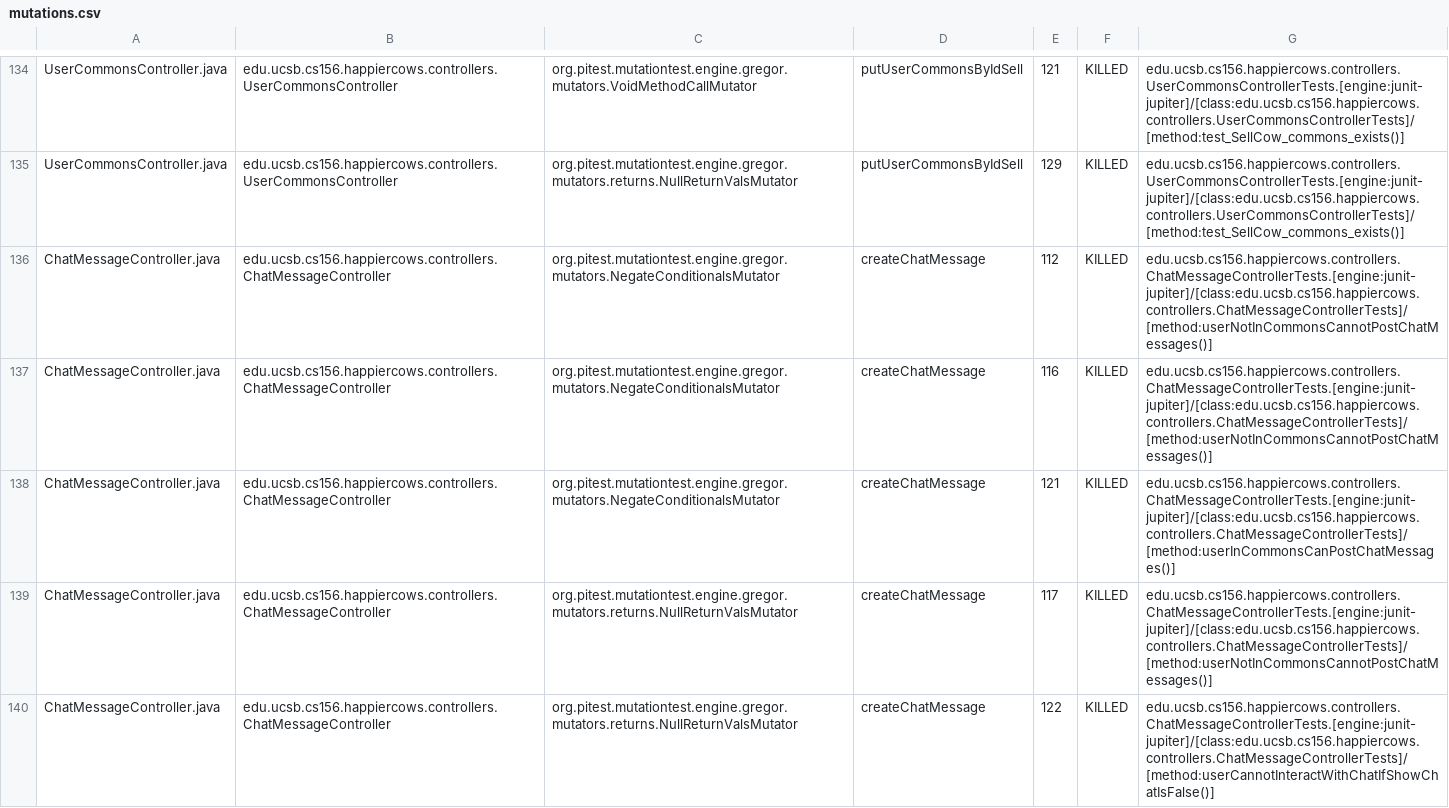
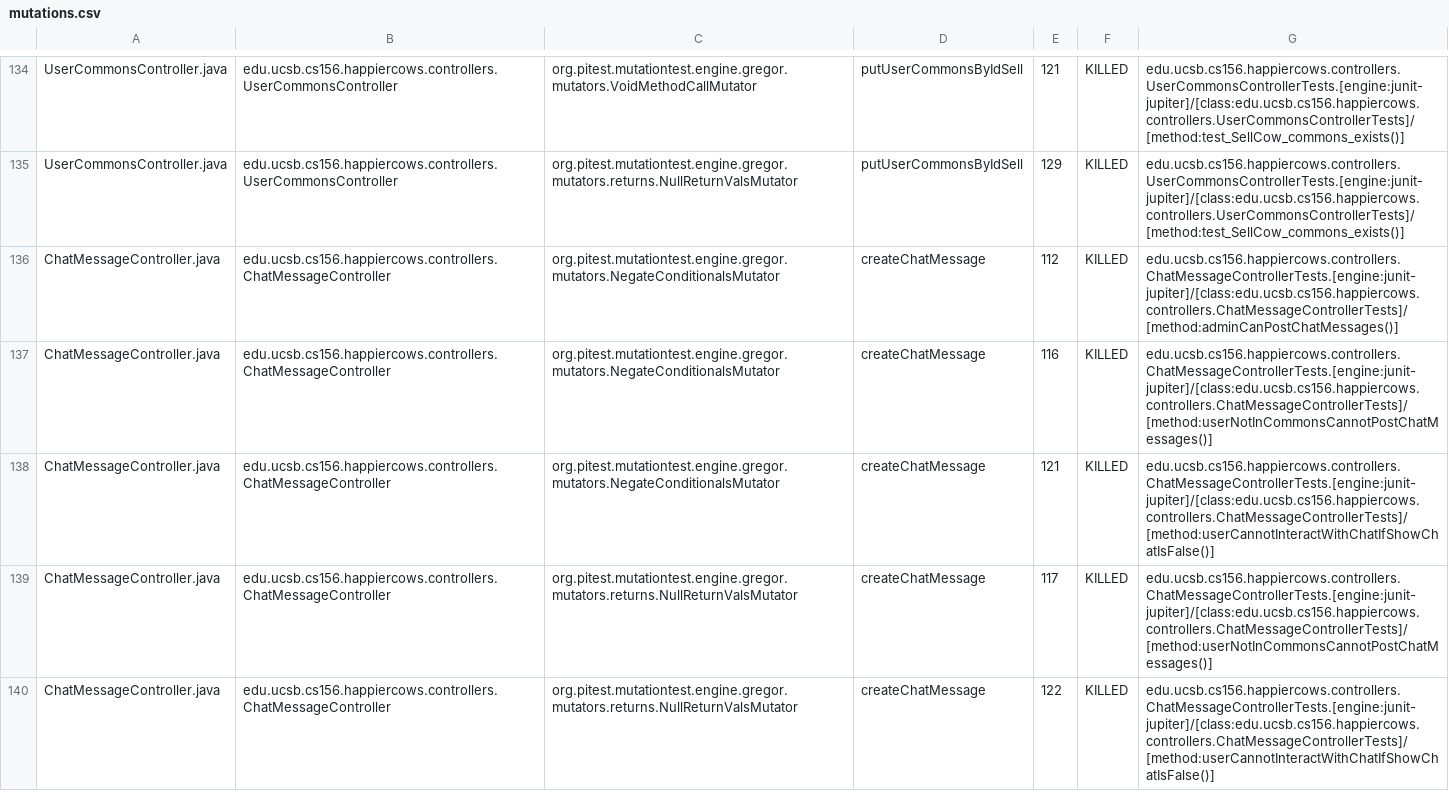
Before and after one commit to ucsb-cs156-f24/proj-happycows-f24-09, a CSV file: prs/66/pitest/mutations.csv, drawn as a sheet; only a part is shown, gaps mark what is left out; the diff covers the shown part only.

Commit message:
Deploying to gh-pages from @ ucsb-cs156-f24/proj-happycows-f24-09@0183d7448018c2992aa58762a53fd0215441ff1b 🚀

```diff
--- a/prs/66/pitest/mutations.csv
+++ b/prs/66/pitest/mutations.csv
@@ -135,5 +135,5 @@ UserCommonsController.java,edu.ucsb.cs156.happiercows.controllers.UserCommonsCon
 UserCommonsController.java,edu.ucsb.cs156.happiercows.controllers.UserCommonsController,org.pitest.mutationtest.engine.gregor.mutators.returns.NullReturnValsMutator,putUserCommonsByIdSell,129,KILLED,edu.ucsb.cs156.happiercows.controllers.UserCommonsControllerTests.[engine:junit-jupiter]/[class:edu.ucsb.cs156.happiercows.controllers.UserCommonsControllerTests]/[method:test_SellCow_commons_exists()]
-ChatMessageController.java,edu.ucsb.cs156.happiercows.controllers.ChatMessageController,org.pitest.mutationtest.engine.gregor.mutators.NegateConditionalsMutator,createChatMessage,112,KILLED,edu.ucsb.cs156.happiercows.controllers.ChatMessageControllerTests.[engine:junit-jupiter]/[class:edu.ucsb.cs156.happiercows.controllers.ChatMessageControllerTests]/[method:userNotInCommonsCannotPostChatMessages()]
+ChatMessageController.java,edu.ucsb.cs156.happiercows.controllers.ChatMessageController,org.pitest.mutationtest.engine.gregor.mutators.NegateConditionalsMutator,createChatMessage,112,KILLED,edu.ucsb.cs156.happiercows.controllers.ChatMessageControllerTests.[engine:junit-jupiter]/[class:edu.ucsb.cs156.happiercows.controllers.ChatMessageControllerTests]/[method:adminCanPostChatMessages()]
 ChatMessageController.java,edu.ucsb.cs156.happiercows.controllers.ChatMessageController,org.pitest.mutationtest.engine.gregor.mutators.NegateConditionalsMutator,createChatMessage,116,KILLED,edu.ucsb.cs156.happiercows.controllers.ChatMessageControllerTests.[engine:junit-jupiter]/[class:edu.ucsb.cs156.happiercows.controllers.ChatMessageControllerTests]/[method:userNotInCommonsCannotPostChatMessages()]
-ChatMessageController.java,edu.ucsb.cs156.happiercows.controllers.ChatMessageController,org.pitest.mutationtest.engine.gregor.mutators.NegateConditionalsMutator,createChatMessage,121,KILLED,edu.ucsb.cs156.happiercows.controllers.ChatMessageControllerTests.[engine:junit-jupiter]/[class:edu.ucsb.cs156.happiercows.controllers.ChatMessageControllerTests]/[method:userInCommonsCanPostChatMessages()]
+ChatMessageController.java,edu.ucsb.cs156.happiercows.controllers.ChatMessageController,org.pitest.mutationtest.engine.gregor.mutators.NegateConditionalsMutator,createChatMessage,121,KILLED,edu.ucsb.cs156.happiercows.controllers.ChatMessageControllerTests.[engine:junit-jupiter]/[class:edu.ucsb.cs156.happiercows.controllers.ChatMessageControllerTests]/[method:userCannotInteractWithChatIfShowChatIsFalse()]
 ChatMessageController.java,edu.ucsb.cs156.happiercows.controllers.ChatMessageController,org.pitest.mutationtest.engine.gregor.mutators.returns.NullReturnValsMutator,createChatMessage,117,KILLED,edu.ucsb.cs156.happiercows.controllers.ChatMessageControllerTests.[engine:junit-jupiter]/[class:edu.ucsb.cs156.happiercows.controllers.ChatMessageControllerTests]/[method:userNotInCommonsCannotPostChatMessages()]
```
Also changed, not shown: 41 edited cells elsewhere in this file, 51 other files.
